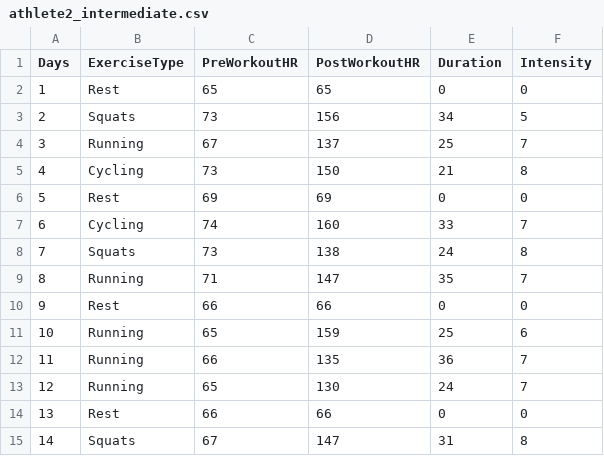
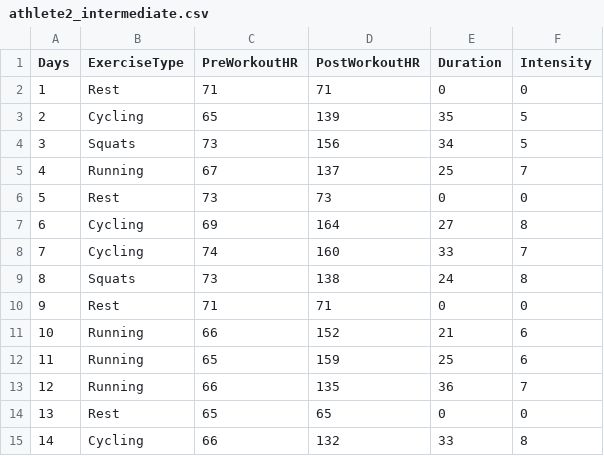
Before and after one commit to dianaq-prog/FitnessTracker, a CSV file: Data/Athletes/athlete2_intermediate.csv, drawn as a sheet; only a part is shown; the diff covers the shown part only.

```diff
--- a/Data/Athletes/athlete2_intermediate.csv
+++ b/Data/Athletes/athlete2_intermediate.csv
@@ -1,15 +1,15 @@
 Days,ExerciseType,PreWorkoutHR,PostWorkoutHR,Duration,Intensity
-1,Rest,65,65,0,0
-2,Squats,73,156,34,5
-3,Running,67,137,25,7
-4,Cycling,73,150,21,8
-5,Rest,69,69,0,0
-6,Cycling,74,160,33,7
-7,Squats,73,138,24,8
-8,Running,71,147,35,7
-9,Rest,66,66,0,0
-10,Running,65,159,25,6
-11,Running,66,135,36,7
-12,Running,65,130,24,7
-13,Rest,66,66,0,0
-14,Squats,67,147,31,8
+1,Rest,71,71,0,0
+2,Cycling,65,139,35,5
+3,Squats,73,156,34,5
+4,Running,67,137,25,7
+5,Rest,73,73,0,0
+6,Cycling,69,164,27,8
+7,Cycling,74,160,33,7
+8,Squats,73,138,24,8
+9,Rest,71,71,0,0
+10,Running,66,152,21,6
+11,Running,65,159,25,6
+12,Running,66,135,36,7
+13,Rest,65,65,0,0
+14,Cycling,66,132,33,8
```
Also changed, not shown: 25 edited cells elsewhere in this file, Data/Athletes/athlete3_advanced.csv, 3 other files.
